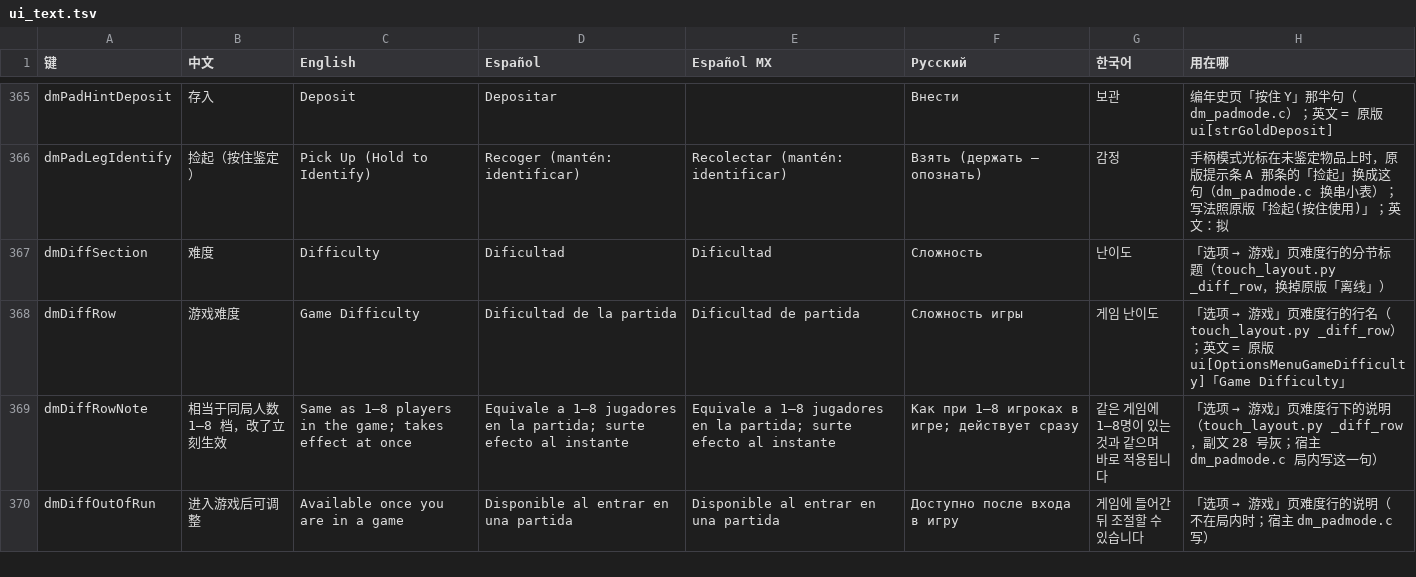
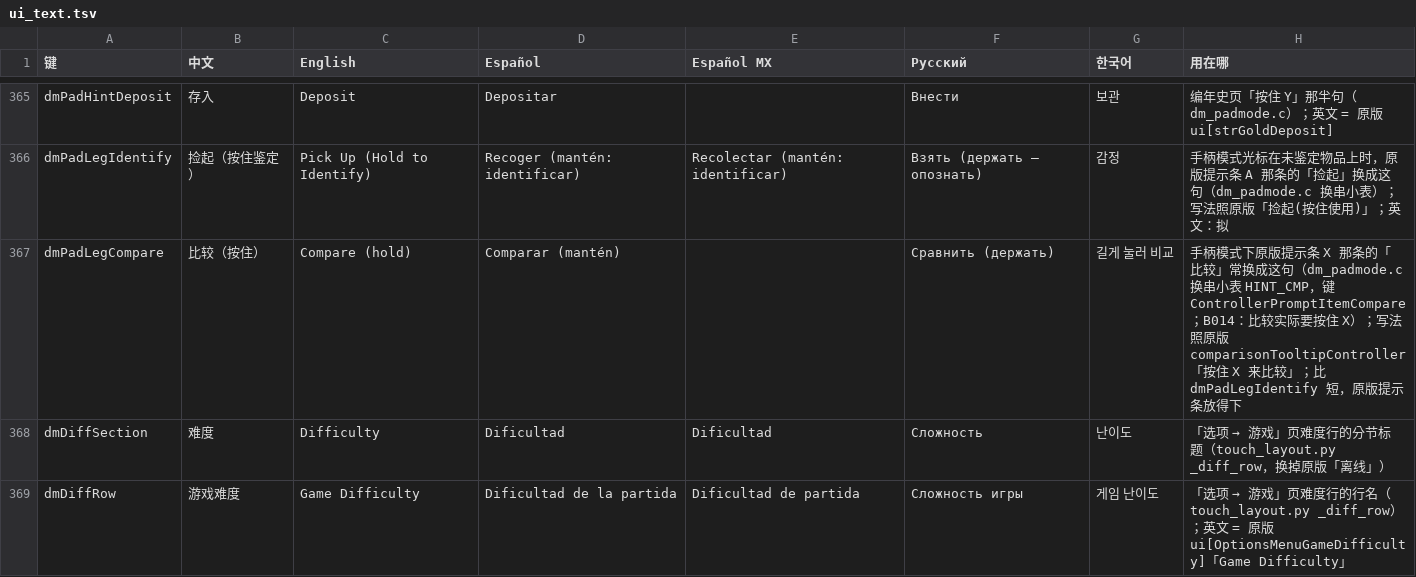
Before and after one commit to augustxxx-debug/d2r-mobile-plus, a TSV file: dm/i18n/ui_text.tsv, drawn as a sheet; only a part is shown, gaps mark what is left out; the shorter side is filled out with more unchanged rows.

```diff
--- a/dm/i18n/ui_text.tsv
+++ b/dm/i18n/ui_text.tsv
@@ -366,2 +366,3 @@ dmPadHintDeposit	存入	Deposit	Depositar		Внести	보관	编年史页「
 dmPadLegIdentify	捡起（按住鉴定）	Pick Up (Hold to Identify)	Recoger (mantén: identificar)	Recolectar (mantén: identificar)	Взять (держать — опознать)	감정	手柄模式光标在未鉴定物品上时，原版提示条 A 那条的「捡起」换成这句（dm_padmode.c 换串小表）；写法照原版「捡起(按住使用)」；英文：拟
+dmPadLegCompare	比较（按住）	Compare (hold)	Comparar (mantén)		Сравнить (держать)	길게 눌러 비교	手柄模式下原版提示条 X 那条的「比较」常换成这句（dm_padmode.c 换串小表 HINT_CMP，键 ControllerPromptItemCompare；B014：比较实际要按住 X）；写法照原版 comparisonTooltipController「按住 X 来比较」；比 dmPadLegIdentify 短，原版提示条放得下
 dmDiffSection	难度	Difficulty	Dificultad	Dificultad	Сложность	난이도	「选项 → 游戏」页难度行的分节标题（touch_layout.py _diff_row，换掉原版「离线」）
```
Also changed, not shown: 4 other files.
